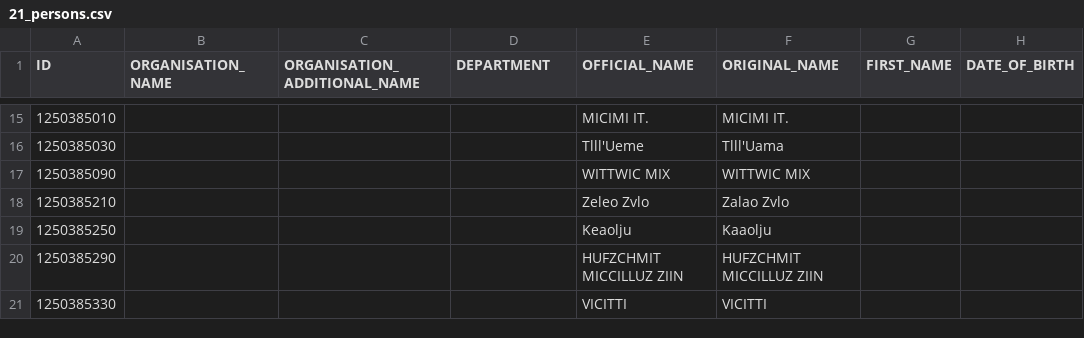
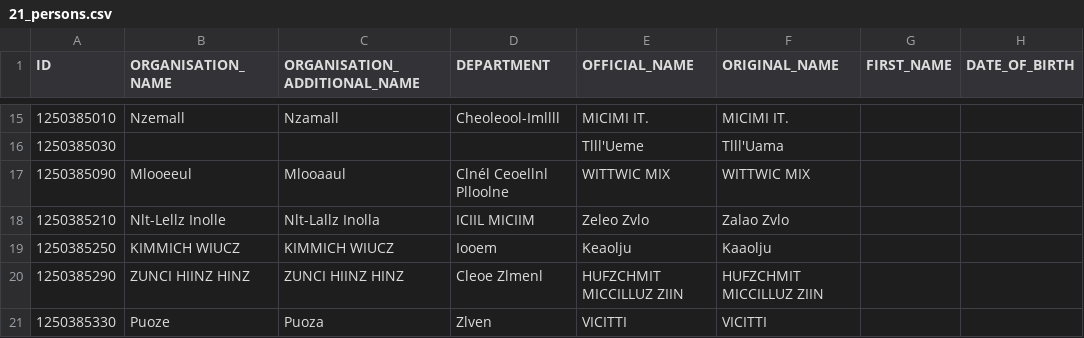
Before and after one commit to nesokreso/arx, a CSV file: data/21_persons.csv, drawn as a sheet; only a part is shown, gaps mark what is left out; the diff covers the shown part only; the diff names each change by its address in the sheet, - before the commit and + after, or states it on an @@ line.

```diff
--- a/data/21_persons.csv
+++ b/data/21_persons.csv
-B15 (ORGANISATION_NAME): (empty)
+B15 (ORGANISATION_NAME): Nzemall
-C15 (ORGANISATION_ADDITIONAL_NAME): (empty)
+C15 (ORGANISATION_ADDITIONAL_NAME): Nzamall
-D15 (DEPARTMENT): (empty)
+D15 (DEPARTMENT): Cheoleool-Imllll
-B17 (ORGANISATION_NAME): (empty)
+B17 (ORGANISATION_NAME): Mlooeeul
-C17 (ORGANISATION_ADDITIONAL_NAME): (empty)
+C17 (ORGANISATION_ADDITIONAL_NAME): Mlooaaul
-D17 (DEPARTMENT): (empty)
+D17 (DEPARTMENT): Clnél Ceoellnl Plloolne
-B18 (ORGANISATION_NAME): (empty)
+B18 (ORGANISATION_NAME): Nlt-Lellz Inolle
-C18 (ORGANISATION_ADDITIONAL_NAME): (empty)
+C18 (ORGANISATION_ADDITIONAL_NAME): Nlt-Lallz Inolla
-D18 (DEPARTMENT): (empty)
+D18 (DEPARTMENT): ICIIL MICIIM
-B19 (ORGANISATION_NAME): (empty)
+B19 (ORGANISATION_NAME): KIMMICH WIUCZ
-C19 (ORGANISATION_ADDITIONAL_NAME): (empty)
+C19 (ORGANISATION_ADDITIONAL_NAME): KIMMICH WIUCZ
-D19 (DEPARTMENT): (empty)
+D19 (DEPARTMENT): Iooem
-B20 (ORGANISATION_NAME): (empty)
+B20 (ORGANISATION_NAME): ZUNCI HIINZ HINZ
-C20 (ORGANISATION_ADDITIONAL_NAME): (empty)
+C20 (ORGANISATION_ADDITIONAL_NAME): ZUNCI HIINZ HINZ
-D20 (DEPARTMENT): (empty)
+D20 (DEPARTMENT): Cleoe Zlmenl
-B21 (ORGANISATION_NAME): (empty)
+B21 (ORGANISATION_NAME): Puoze
-C21 (ORGANISATION_ADDITIONAL_NAME): (empty)
+C21 (ORGANISATION_ADDITIONAL_NAME): Puoza
-D21 (DEPARTMENT): (empty)
+D21 (DEPARTMENT): Zlven
```
Also changed, not shown: 30 edited cells elsewhere in this file, 1 other file.
